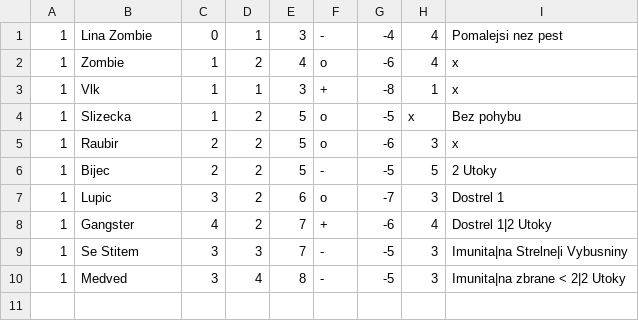
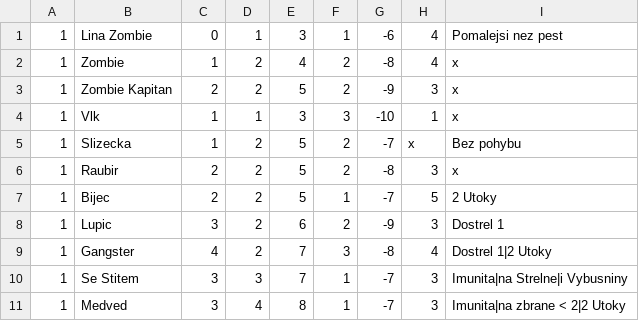
Before and after one commit to gdarai/HMSPhantomGame2018, a CSV file: zcCards/cardNepritel.csv, drawn as a sheet.

```diff
--- a/zcCards/cardNepritel.csv
+++ b/zcCards/cardNepritel.csv
@@ -1,10 +1,11 @@
-1,Lina Zombie,0,1,3,-,-4,4,Pomalejsi nez pest
-1,Zombie,1,2,4,o,-6,4,x
-1,Vlk,1,1,3,+,-8,1,x
-1,Slizecka,1,2,5,o,-5,x,Bez pohybu
-1,Raubir,2,2,5,o,-6,3,x
-1,Bijec,2,2,5,-,-5,5,2 Utoky
-1,Lupic,3,2,6,o,-7,3,Dostrel 1
-1,Gangster,4,2,7,+,-6,4,Dostrel 1|2 Utoky
-1,Se Stitem,3,3,7,-,-5,3,Imunita|na Strelne|i Vybusniny
-1,Medved,3,4,8,-,-5,3,Imunita|na zbrane < 2|2 Utoky
+1,Lina Zombie,0,1,3,1,-6,4,Pomalejsi nez pest
+1,Zombie,1,2,4,2,-8,4,x
+1,Zombie Kapitan,2,2,5,2,-9,3,x
+1,Vlk,1,1,3,3,-10,1,x
+1,Slizecka,1,2,5,2,-7,x,Bez pohybu
+1,Raubir,2,2,5,2,-8,3,x
+1,Bijec,2,2,5,1,-7,5,2 Utoky
+1,Lupic,3,2,6,2,-9,3,Dostrel 1
+1,Gangster,4,2,7,3,-8,4,Dostrel 1|2 Utoky
+1,Se Stitem,3,3,7,1,-7,3,Imunita|na Strelne|i Vybusniny
+1,Medved,3,4,8,1,-7,3,Imunita|na zbrane < 2|2 Utoky
```
Also changed, not shown: 22 other files.
